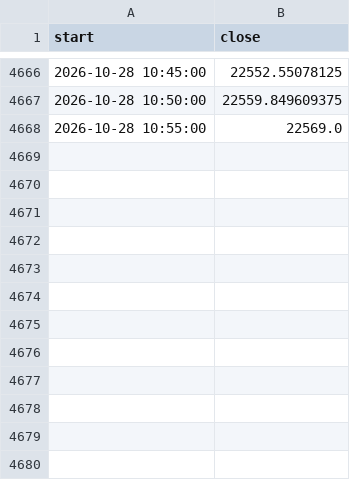
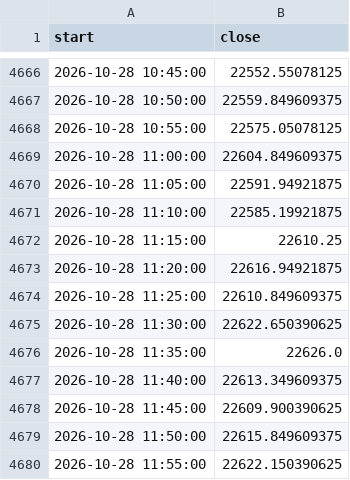
Before and after one commit to Parth1501/nse-swing-data, a CSV file: data/nifty_trend/nifty_5m.csv, drawn as a sheet; only a part is shown, gaps mark what is left out.

```diff
--- a/data/nifty_trend/nifty_5m.csv
+++ b/data/nifty_trend/nifty_5m.csv
@@ -4667,2 +4667,14 @@ start,close
 2026-10-28 10:50:00,22559.849609375
-2026-10-28 10:55:00,22569.0
+2026-10-28 10:55:00,22575.05078125
+2026-10-28 11:00:00,22604.849609375
+2026-10-28 11:05:00,22591.94921875
+2026-10-28 11:10:00,22585.19921875
+2026-10-28 11:15:00,22610.25
+2026-10-28 11:20:00,22616.94921875
+2026-10-28 11:25:00,22610.849609375
+2026-10-28 11:30:00,22622.650390625
+2026-10-28 11:35:00,22626.0
+2026-10-28 11:40:00,22613.349609375
+2026-10-28 11:45:00,22609.900390625
+2026-10-28 11:50:00,22615.849609375
+2026-10-28 11:55:00,22622.150390625
```
Also changed, not shown: data/nifty_trend/weekly.csv, data/oc_learning/pattern_library.csv, 13 other files.
